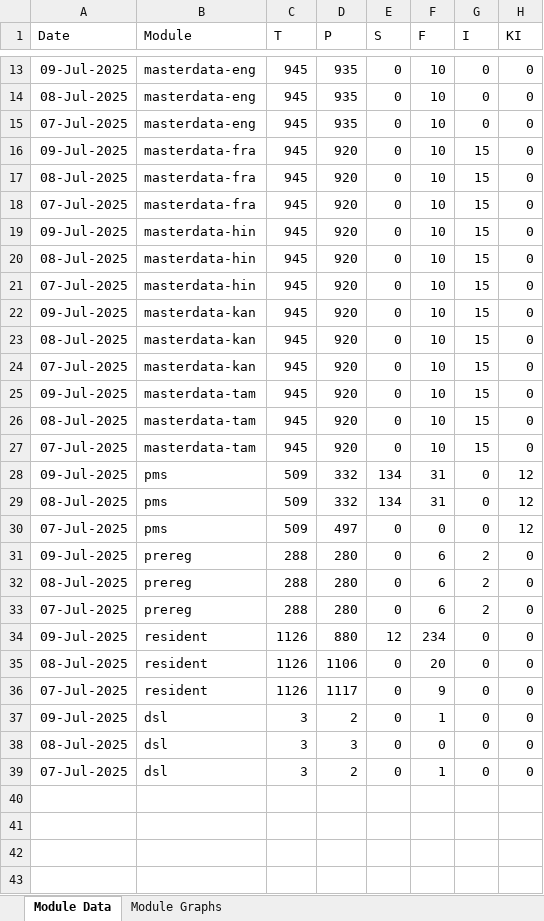
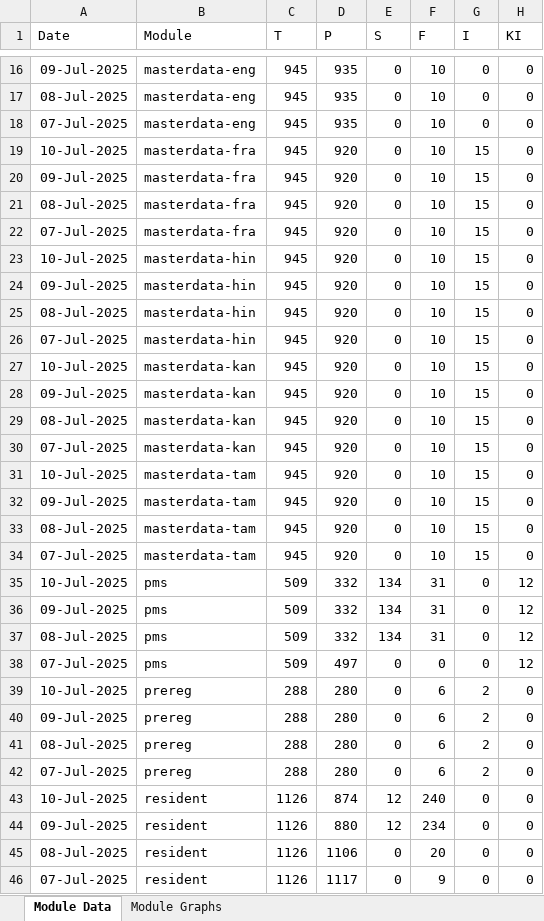
Before and after one commit to mosip/mosip-labs, an Excel workbook: minio-report-tracker/xlxs/cellbox21.xlsx, sheet Module Data, drawn as a sheet; only a part is shown, gaps mark what is left out; the shorter side is filled out with more unchanged rows; values as stored, in another font and other column widths than the file's, no borders; the diff covers the shown part only; the diff names each change by its address in the sheet, - before the commit and + after, or states it on an @@ line.

```diff
--- a/minio-report-tracker/xlxs/cellbox21.xlsx (sheet Module Data)
+++ b/minio-report-tracker/xlxs/cellbox21.xlsx (sheet Module Data)
+row 19: 10-Jul-2025 | masterdata-fra | 945 | 920 | 0 | 10 | 15 | 0
+row 23: 10-Jul-2025 | masterdata-hin | 945 | 920 | 0 | 10 | 15 | 0
+row 27: 10-Jul-2025 | masterdata-kan | 945 | 920 | 0 | 10 | 15 | 0
+row 31: 10-Jul-2025 | masterdata-tam | 945 | 920 | 0 | 10 | 15 | 0
+row 35: 10-Jul-2025 | pms | 509 | 332 | 134 | 31 | 0 | 12
+row 39: 10-Jul-2025 | prereg | 288 | 280 | 0 | 6 | 2 | 0
+row 43: 10-Jul-2025 | resident | 1126 | 874 | 12 | 240 | 0 | 0
```
Also changed, not shown: 4 added rows and 1 removed row elsewhere in this sheet, charts or pictures, 15 other files.
